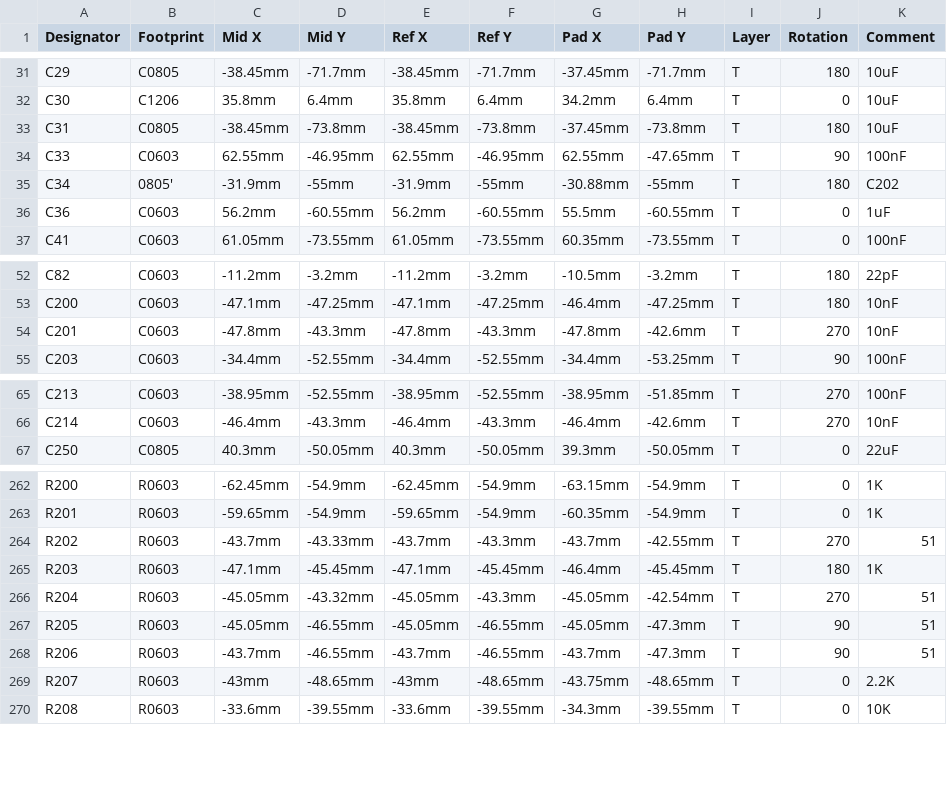
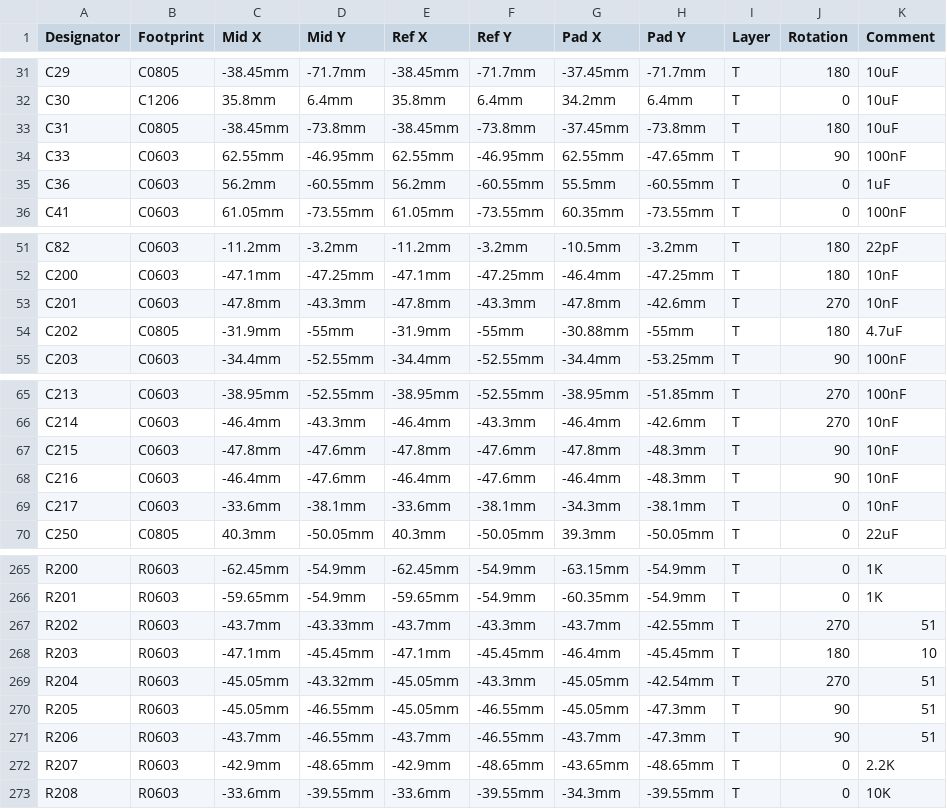
Before and after one commit to GormR/HW_for_AgOpenGPS, a CSV file: central_unit_2.0/production_data/PickAndPlace_CentralUnit2.0.csv, drawn as a sheet; only a part is shown, gaps mark what is left out; removed rows and columns are numbered as before the commit, all else as after; the diff names each change by its address in the sheet, - before the commit and + after, or states it on an @@ line.

```diff
--- a/central_unit_2.0/production_data/PickAndPlace_CentralUnit2.0.csv
+++ b/central_unit_2.0/production_data/PickAndPlace_CentralUnit2.0.csv
-row 35: C34 | 0805' | -31.9mm | -55mm | -31.9mm | -55mm | -30.88mm | -55mm | T | 180 | C202
+row 54: C202 | C0805 | -31.9mm | -55mm | -31.9mm | -55mm | -30.88mm | -55mm | T | 180 | 4.7uF
+row 67: C215 | C0603 | -47.8mm | -47.6mm | -47.8mm | -47.6mm | -47.8mm | -48.3mm | T | 90 | 10nF
+row 68: C216 | C0603 | -46.4mm | -47.6mm | -46.4mm | -47.6mm | -46.4mm | -48.3mm | T | 90 | 10nF
+row 69: C217 | C0603 | -33.6mm | -38.1mm | -33.6mm | -38.1mm | -34.3mm | -38.1mm | T | 0 | 10nF
-K268 (Comment): 1K
+K268 (Comment): 10
-C272 (Mid X): -43mm
+C272 (Mid X): -42.9mm
-E272 (Ref X): -43mm
+E272 (Ref X): -42.9mm
-G272 (Pad X): -43.75mm
+G272 (Pad X): -43.65mm
```
Also changed, not shown: central_unit_2.0/production_data/BOM_CentralUnit2.0_modified.csv, 7 other files.
